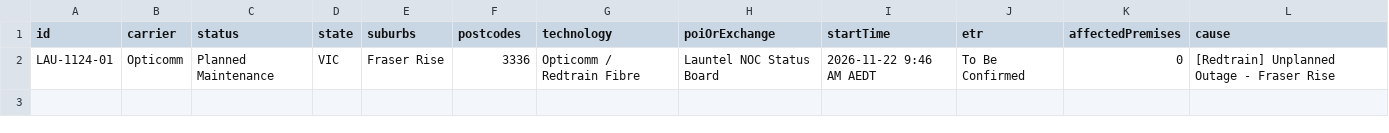
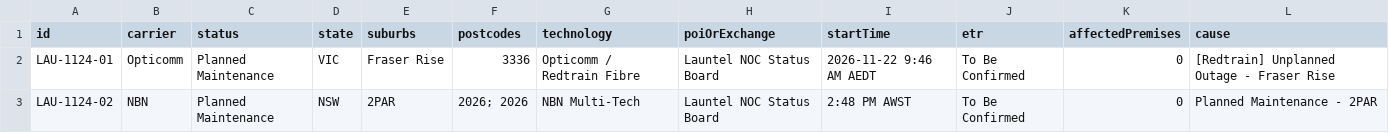
Before and after one commit to BrockjkGH1/aus-outage-monitor, a CSV file: outages_gem_knowledge.csv, drawn as a sheet.

Commit message:
Hourly outage data refresh

```diff
--- a/outages_gem_knowledge.csv
+++ b/outages_gem_knowledge.csv
@@ -2 +2,2 @@ id,carrier,status,state,suburbs,postcodes,technology,poiOrExchange,startTime,etr
 LAU-1124-01,Opticomm,Planned Maintenance,VIC,Fraser Rise,3336,Opticomm / Redtrain Fibre,Launtel NOC Status Board,2026-11-22 9:46 AM AEDT,To Be Confirmed,0,[Redtrain] Unplanned Outage - Fraser Rise
+LAU-1124-02,NBN,Planned Maintenance,NSW,2PAR,2026; 2026,NBN Multi-Tech,Launtel NOC Status Board,2:48 PM AWST,To Be Confirmed,0,Planned Maintenance - 2PAR
```
Also changed, not shown: 1 other file.
